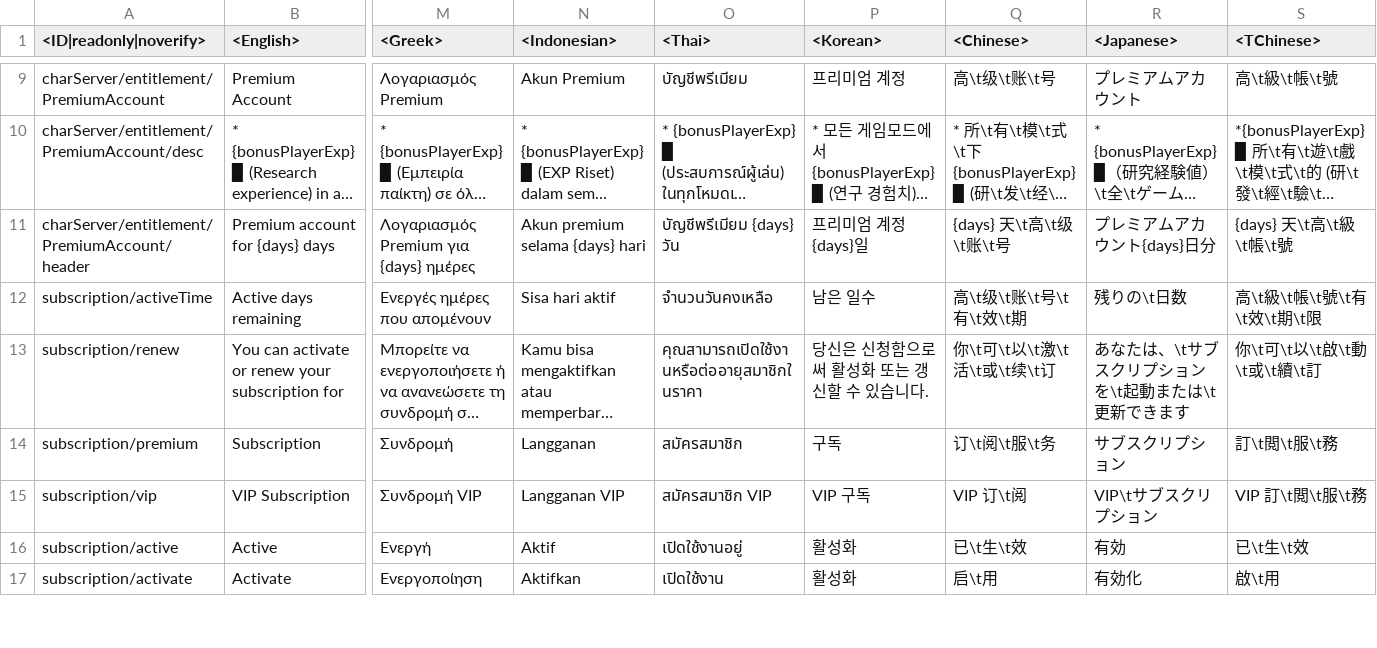
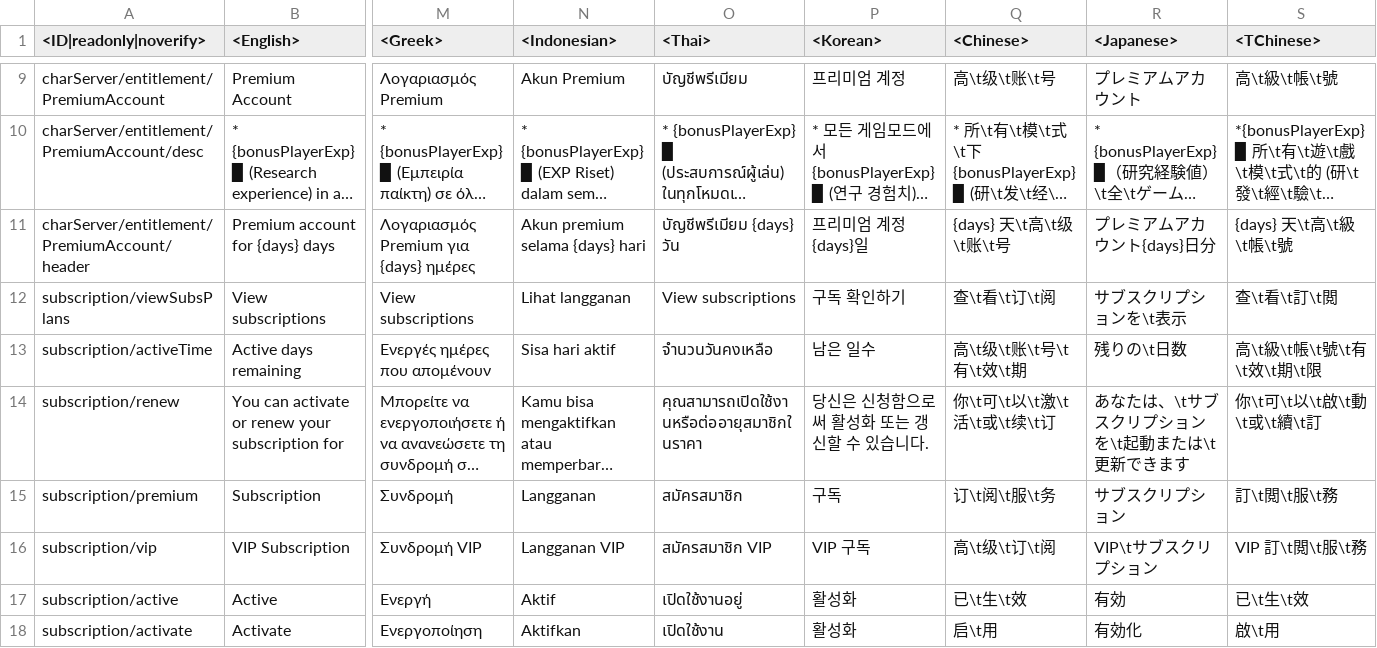
Before and after one commit to gszabi99/War-Thunder-Mobile-Datamine, a CSV file: lang.vromfs.bin_u/lang/shop.csv, drawn as a sheet; only a part is shown, gaps mark what is left out; long unchanged cells end in …; addresses are those after the commit; rows hold the shown columns only; the diff covers the shown part only; the diff names each change by its address in the sheet, - before the commit and + after, or states it on an @@ line.

```diff
--- a/lang.vromfs.bin_u/lang/shop.csv
+++ b/lang.vromfs.bin_u/lang/shop.csv
+row 12: subscription/viewSubsPlans | View subscriptions | View subscriptions | Lihat langganan | View subscriptions | 구독 확인하기 | 查\t看\t订\t阅 | サブスクリプションを\t表示 | 查\t看\t訂\t閲
-Q16 (<Chinese>): VIP 订\t阅
+Q16 (<Chinese>): 高\t级\t订\t阅
```
Also changed, not shown: 2 added rows and 140 edited cells elsewhere in this file, lang.vromfs.bin_u/lang/dmviewer.csv, lang.vromfs.bin_u/lang/menu_options.csv, 10 other files.
